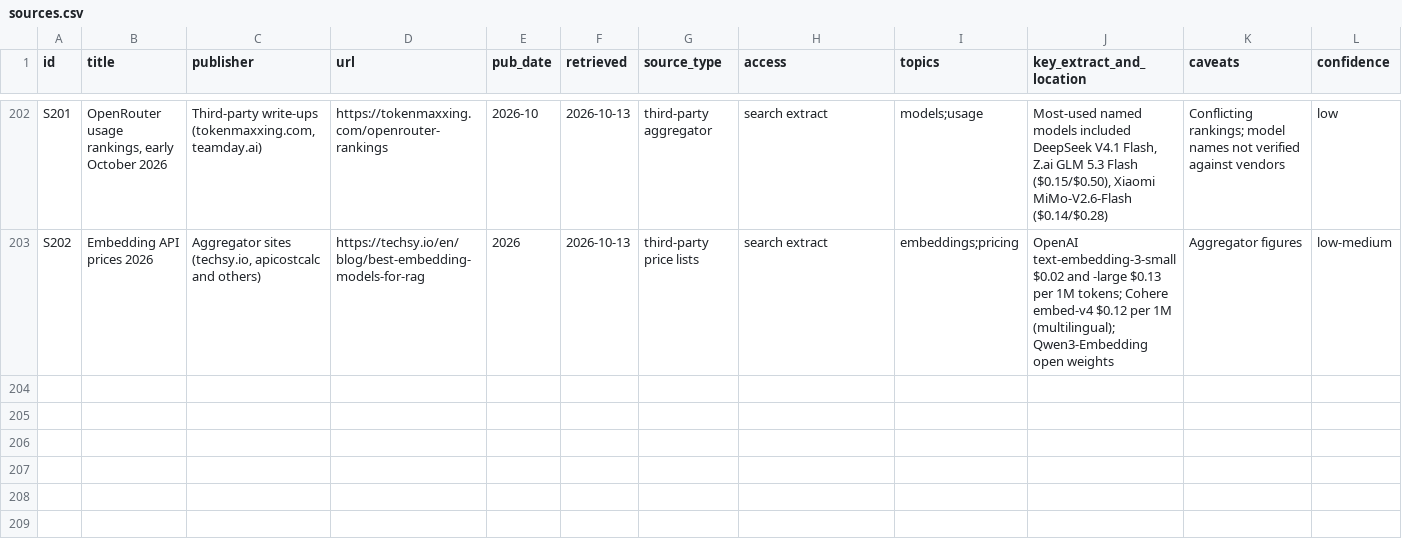
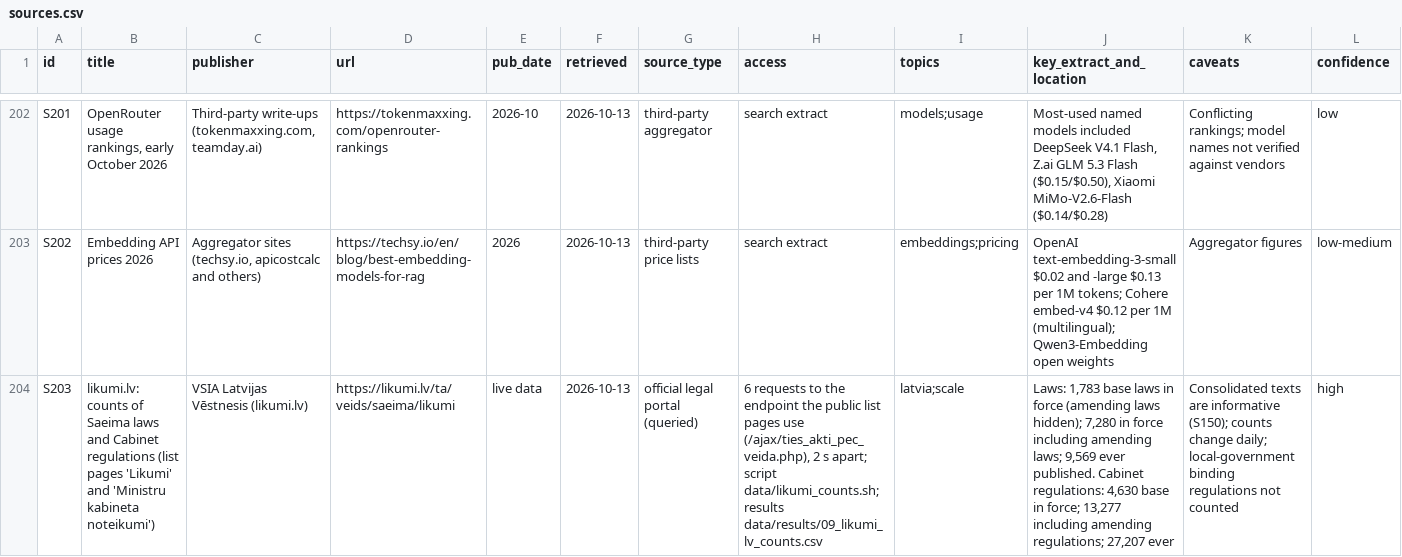
Before and after one commit to r0dolfs9/ai-agent-work, a CSV file: research/sources.csv, drawn as a sheet; only a part is shown, gaps mark what is left out; the diff covers the shown part only; the diff names each change by its address in the sheet, - before the commit and + after, or states it on an @@ line.

```diff
--- a/research/sources.csv
+++ b/research/sources.csv
+row 204: S203 | likumi.lv: counts of Saeima laws and Cabinet regulations (list pages 'Likumi' and 'Ministru kabineta noteikumi') | VSIA Latvijas Vēstnesis (likumi.lv) | https://likumi.lv/ta/veids/saeima/likumi | live data | 2026-10-13 | official legal portal (queried) | 6 requests to the endpoint the public list pages use (/ajax/ties_akti_pec_veida.php), 2 s apart; script data/likumi_counts.sh; results data/results/09_likumi_lv_counts.csv | latvia;scale | Laws: 1,783 base laws in force (amending laws hidden); 7,280 in force including amending laws; 9,569 ever published. Cabinet regulations: 4,630 base in force; 13,277 including amending regulations; 27,207 ever | Consolidated texts are informative (S150); counts change daily; local-government binding regulations not counted | high
```
Also changed, not shown: 2 added rows elsewhere in this file, 8 other files.
